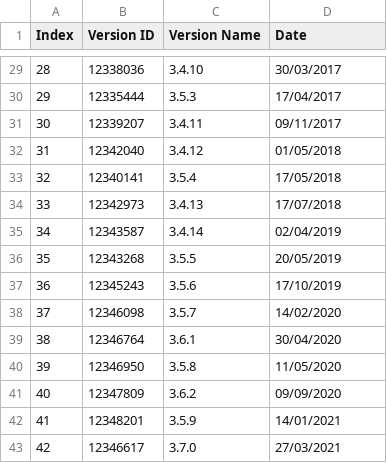
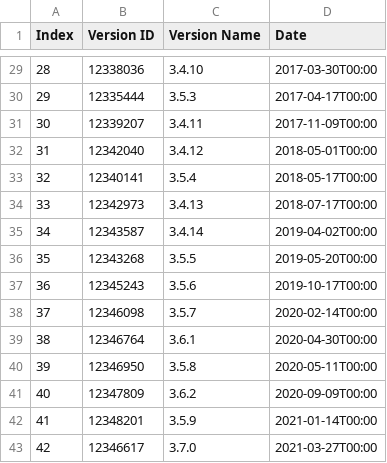
Before and after one commit to Virgilio-Conti-org/MyRepoFalessi2, a CSV file: ZOOKEEPERVersionInfo.csv, drawn as a sheet; only a part is shown, gaps mark what is left out; the diff covers the shown part only.

```diff
--- a/ZOOKEEPERVersionInfo.csv
+++ b/ZOOKEEPERVersionInfo.csv
@@ -29,15 +29,15 @@ Index,Version ID,Version Name,Date
-28,12338036,3.4.10,30/03/2017
-29,12335444,3.5.3,17/04/2017
-30,12339207,3.4.11,09/11/2017
-31,12342040,3.4.12,01/05/2018
-32,12340141,3.5.4,17/05/2018
-33,12342973,3.4.13,17/07/2018
-34,12343587,3.4.14,02/04/2019
-35,12343268,3.5.5,20/05/2019
-36,12345243,3.5.6,17/10/2019
-37,12346098,3.5.7,14/02/2020
-38,12346764,3.6.1,30/04/2020
-39,12346950,3.5.8,11/05/2020
-40,12347809,3.6.2,09/09/2020
-41,12348201,3.5.9,14/01/2021
-42,12346617,3.7.0,27/03/2021
+28,12338036,3.4.10,2017-03-30T00:00
+29,12335444,3.5.3,2017-04-17T00:00
+30,12339207,3.4.11,2017-11-09T00:00
+31,12342040,3.4.12,2018-05-01T00:00
+32,12340141,3.5.4,2018-05-17T00:00
+33,12342973,3.4.13,2018-07-17T00:00
+34,12343587,3.4.14,2019-04-02T00:00
+35,12343268,3.5.5,2019-05-20T00:00
+36,12345243,3.5.6,2019-10-17T00:00
+37,12346098,3.5.7,2020-02-14T00:00
+38,12346764,3.6.1,2020-04-30T00:00
+39,12346950,3.5.8,2020-05-11T00:00
+40,12347809,3.6.2,2020-09-09T00:00
+41,12348201,3.5.9,2021-01-14T00:00
+42,12346617,3.7.0,2021-03-27T00:00
```
Also changed, not shown: 27 edited cells elsewhere in this file, 15 other files.
